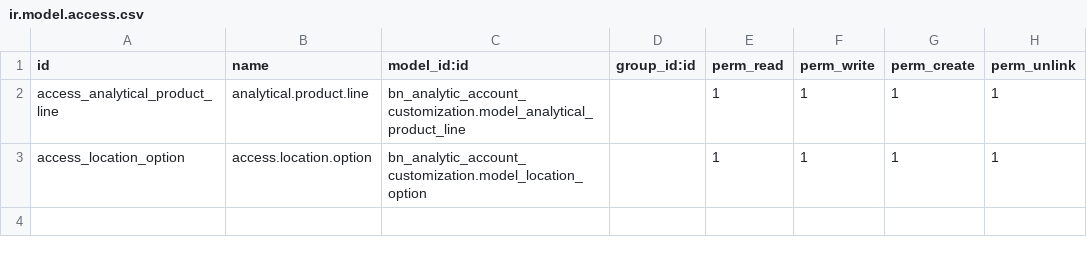
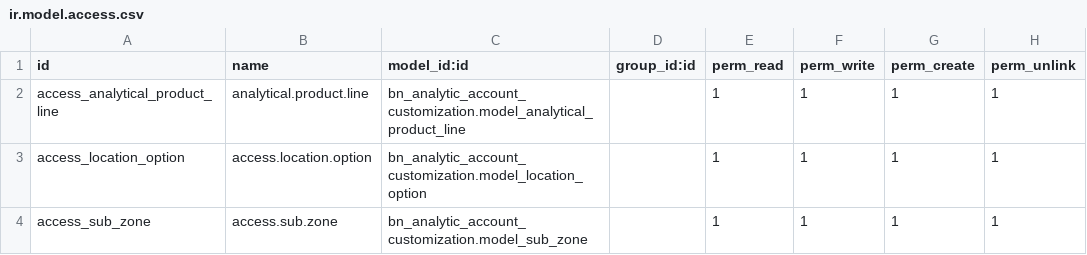
Before and after one commit to Saylani-Welfare-Trust/swit-odoo, a CSV file: custom-addons/bn_analytic_account_customization/security/ir.model.access.csv, drawn as a sheet; the diff names each change by its address in the sheet, - before the commit and + after, or states it on an @@ line.

Commit message:
Update ir.model.access.csv

```diff
--- a/custom-addons/bn_analytic_account_customization/security/ir.model.access.csv
+++ b/custom-addons/bn_analytic_account_customization/security/ir.model.access.csv
+row 4: access_sub_zone | access.sub.zone | bn_analytic_account_customization.model_sub_zone |  | 1 | 1 | 1 | 1
```
